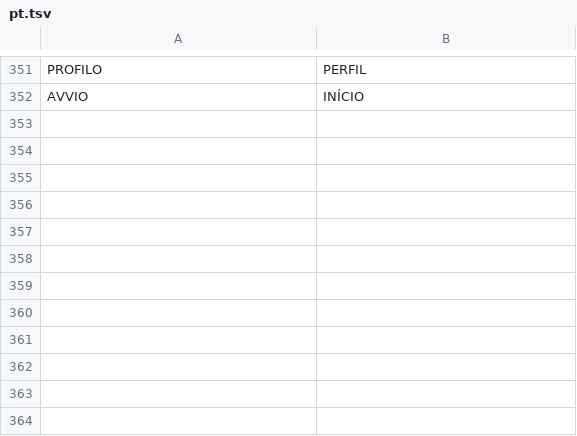
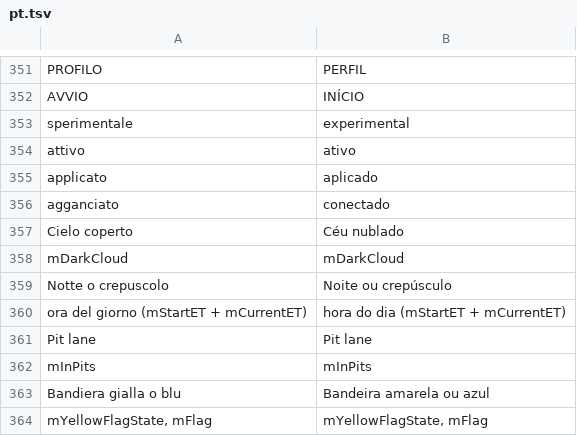
Before and after one commit to KarmaTV80/karmatv-postfx-rf2, a TSV file: lang/pt.tsv, drawn as a sheet; only a part is shown, gaps mark what is left out.

```diff
--- a/lang/pt.tsv
+++ b/lang/pt.tsv
@@ -352 +352,13 @@ PROFILO	PERFIL
 AVVIO	INÍCIO
+sperimentale	experimental
+attivo	ativo
+applicato	aplicado
+agganciato	conectado
+Cielo coperto	Céu nublado
+mDarkCloud	mDarkCloud
+Notte o crepuscolo	Noite ou crepúsculo
+ora del giorno (mStartET + mCurrentET)	hora do dia (mStartET + mCurrentET)
+Pit lane	Pit lane
+mInPits	mInPits
+Bandiera gialla o blu	Bandeira amarela ou azul
+mYellowFlagState, mFlag	mYellowFlagState, mFlag
```
Also changed, not shown: lang/de.tsv, lang/en.tsv, 5 other files.
